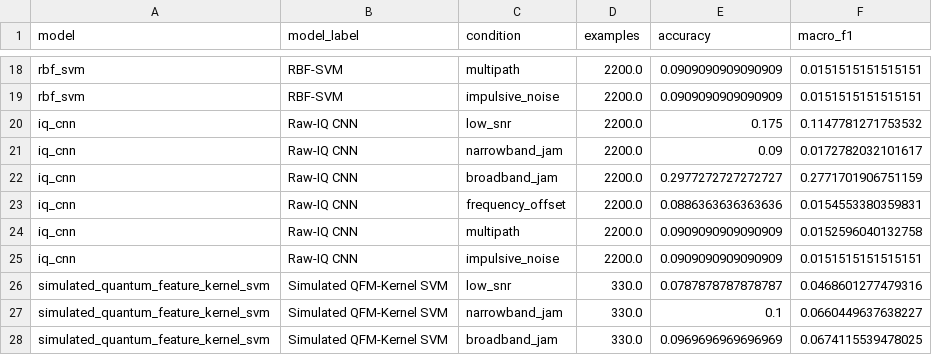
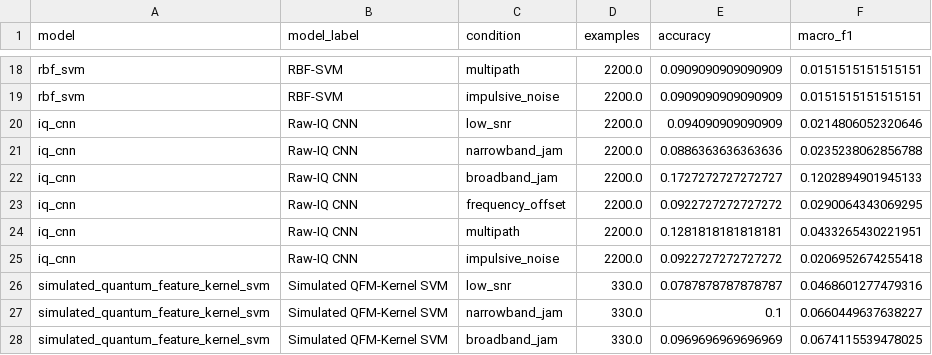
Before and after one commit to drsaikrishnathota1/quantum-ai-rf-signal-classification, a CSV file: manuscript_assets/tables/table_radioml2016_smoke_robustness_metrics.csv, drawn as a sheet; only a part is shown, gaps mark what is left out.

Commit message:
Improve CNN checkpointing for RadioML smoke run

```diff
--- a/manuscript_assets/tables/table_radioml2016_smoke_robustness_metrics.csv
+++ b/manuscript_assets/tables/table_radioml2016_smoke_robustness_metrics.csv
@@ -19,8 +19,8 @@ rbf_svm,RBF-SVM,multipath,2200.0,0.0909090909090909,0.0151515151515151
 rbf_svm,RBF-SVM,impulsive_noise,2200.0,0.0909090909090909,0.0151515151515151
-iq_cnn,Raw-IQ CNN,low_snr,2200.0,0.175,0.1147781271753532
-iq_cnn,Raw-IQ CNN,narrowband_jam,2200.0,0.09,0.0172782032101617
-iq_cnn,Raw-IQ CNN,broadband_jam,2200.0,0.2977272727272727,0.2771701906751159
-iq_cnn,Raw-IQ CNN,frequency_offset,2200.0,0.0886363636363636,0.0154553380359831
-iq_cnn,Raw-IQ CNN,multipath,2200.0,0.0909090909090909,0.0152596040132758
-iq_cnn,Raw-IQ CNN,impulsive_noise,2200.0,0.0909090909090909,0.0151515151515151
+iq_cnn,Raw-IQ CNN,low_snr,2200.0,0.094090909090909,0.0214806052320646
+iq_cnn,Raw-IQ CNN,narrowband_jam,2200.0,0.0886363636363636,0.0235238062856788
+iq_cnn,Raw-IQ CNN,broadband_jam,2200.0,0.1727272727272727,0.1202894901945133
+iq_cnn,Raw-IQ CNN,frequency_offset,2200.0,0.0922727272727272,0.0290064343069295
+iq_cnn,Raw-IQ CNN,multipath,2200.0,0.1281818181818181,0.0433265430221951
+iq_cnn,Raw-IQ CNN,impulsive_noise,2200.0,0.0922727272727272,0.0206952674255418
 simulated_quantum_feature_kernel_svm,Simulated QFM-Kernel SVM,low_snr,330.0,0.0787878787878787,0.0468601277479316
```
Also changed, not shown: manuscript_assets/tables/table_radioml2016_smoke_clean_performance.csv, manuscript_assets/tables/table_radioml2016_smoke_robustness_drop.csv, 11 other files.
